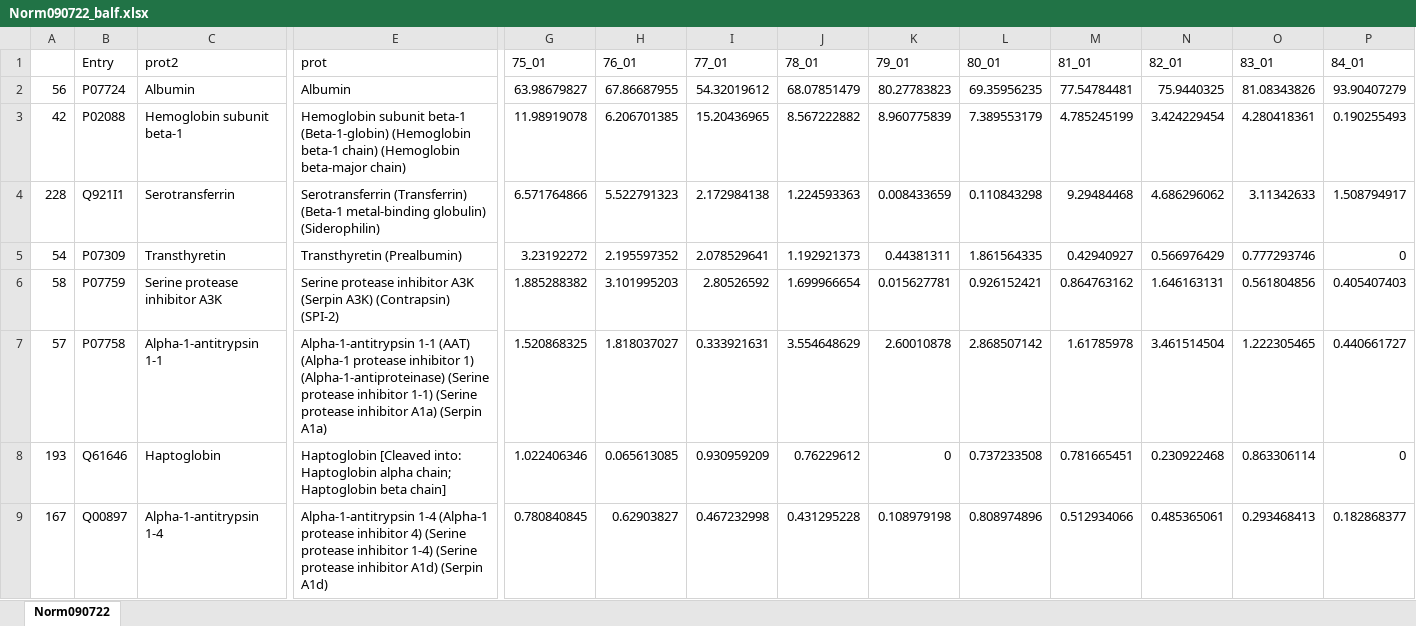
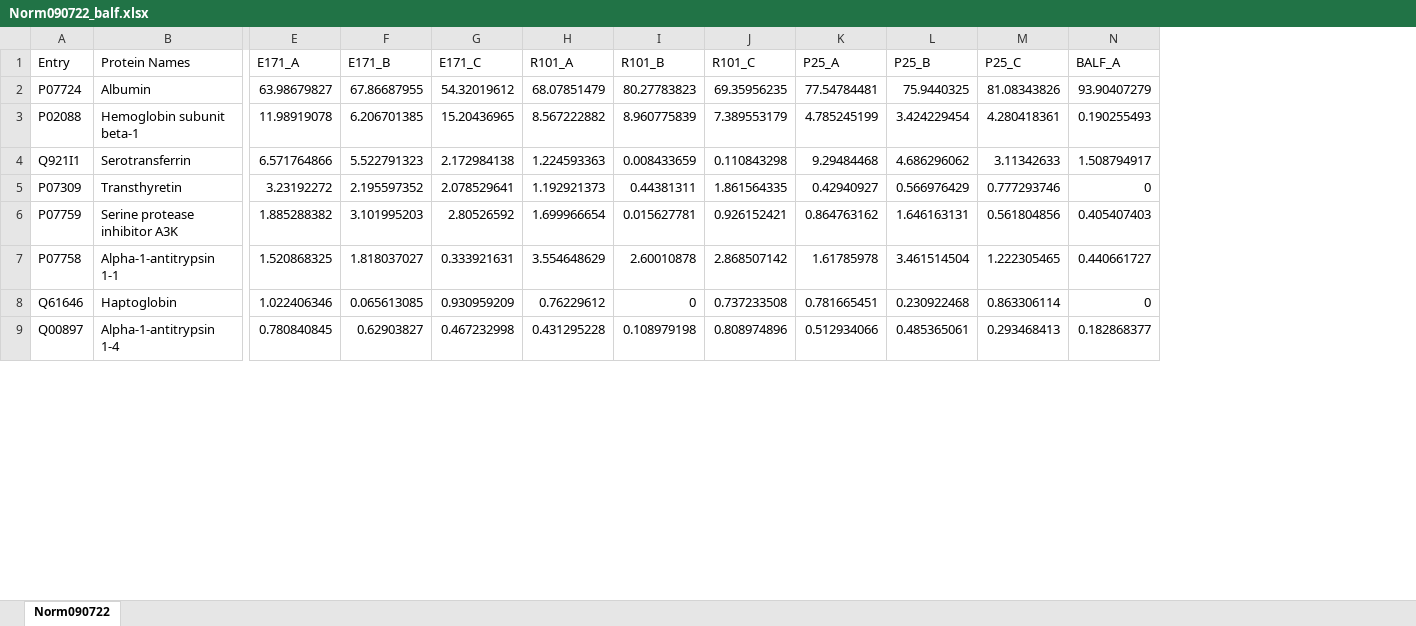
Before and after one commit to karst-poulsen/PC_ML_using_NSP, an Excel workbook: Input_data/Proteomic data/Norm090722_balf.xlsx, sheet Norm090722, drawn as a sheet; only a part is shown, gaps mark what is left out; values as stored, in another font and other column widths than the file's, no borders; removed rows and columns are numbered as before the commit, all else as after; the diff covers the shown part only; the diff names each change by its address in the sheet, - before the commit and + after, or states it on an @@ line.

Commit message:
adding static data as well as new pipeline to work with

```diff
--- a/Input_data/Proteomic data/Norm090722_balf.xlsx (sheet Norm090722)
+++ b/Input_data/Proteomic data/Norm090722_balf.xlsx (sheet Norm090722)
-column A, rows 2-9: 56 | 42 | 228 | 54 | 58 | 57 | 193 | 167
-column E (prot), rows 2-9: Albumin | Hemoglobin subunit beta-1 (Beta-1-globin) (Hemoglobin beta-1 chain) (Hemoglobin beta-major chain) | Serotransferrin (Transferrin) (Beta-1 metal-binding globulin) (Siderophilin) | Transthyretin (Prealbumin) | Serine protease inhibitor A3K (Serpin A3K) (Contrapsin) (SPI-2) | Alpha-1-antitrypsin 1-1 (AAT) (Alpha-1 protease inhibitor 1) (Alpha-1-antiproteinase) (Serine protease inhibitor 1-1) (Serine protease inhibitor A1a) (Serpin A1a) | Haptoglobin [Cleaved into: Haptoglobin alpha chain; Haptoglobin beta chain] | Alpha-1-antitrypsin 1-4 (Alpha-1 protease inhibitor 4) (Serine protease inhibitor 1-4) (Serine protease inhibitor A1d) (Serpin A1d)
-B1: prot2
+B1: Protein Names
-E1: 75_01
+E1: E171_A
-F1: 76_01
+F1: E171_B
-G1: 77_01
+G1: E171_C
-H1: 78_01
+H1: R101_A
-I1: 79_01
+I1: R101_B
-J1: 80_01
+J1: R101_C
-K1: 81_01
+K1: P25_A
-L1: 82_01
+L1: P25_B
-M1: 83_01
+M1: P25_C
-N1: 84_01
+N1: BALF_A
```
Also changed, not shown: 7 edited cells elsewhere in this sheet, Input_data/NPs/NP_Database.xlsx, Input_data/Proteomic data/Norm090722_balf2.xlsx, 2 other files.
